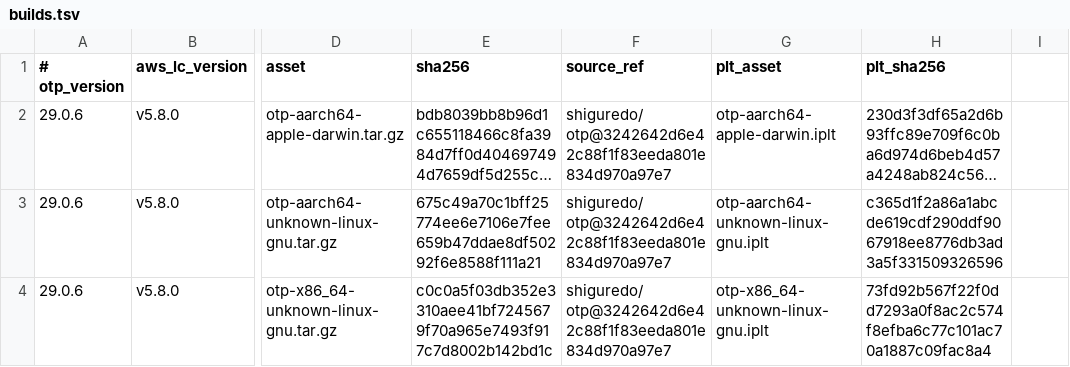
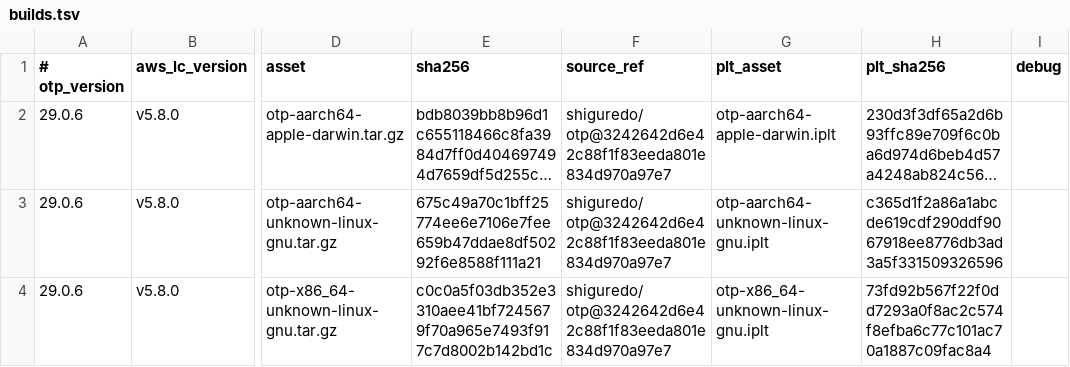
Before and after one commit to shiguredo/setup-erlang, a TSV file: versions/builds.tsv, drawn as a sheet; only a part is shown, gaps mark what is left out; long unchanged cells end in …; the diff names each change by its address in the sheet, - before the commit and + after, or states it on an @@ line.

Commit message:
デバッグ版の Erlang/OTP をビルドして配布する
- lock counter と frmptr と dynamic trace を足す
- アセット名は otp-<target>-debug.tar.gz にする
- 正式版と同じリリースタグに追加する

```diff
--- a/versions/builds.tsv
+++ b/versions/builds.tsv
-I1: (empty)
+I1: debug
```
Also changed, not shown: 7 other files.
